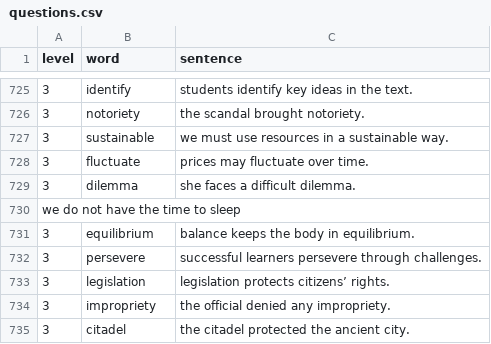
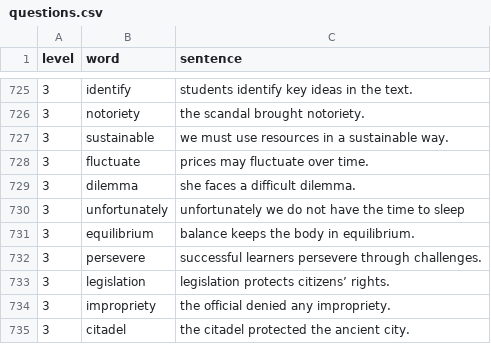
Before and after one commit to projectbyd/aplikasi-spelling-bee, a CSV file: data/questions.csv, drawn as a sheet; only a part is shown, gaps mark what is left out; removed rows and columns are numbered as before the commit, all else as after; the diff names each change by its address in the sheet, - before the commit and + after, or states it on an @@ line.

Commit message:
Update questions.csv

```diff
--- a/data/questions.csv
+++ b/data/questions.csv
-row 730: we do not have the time to sleep
+row 730: 3 | unfortunately | unfortunately we do not have the time to sleep
```
